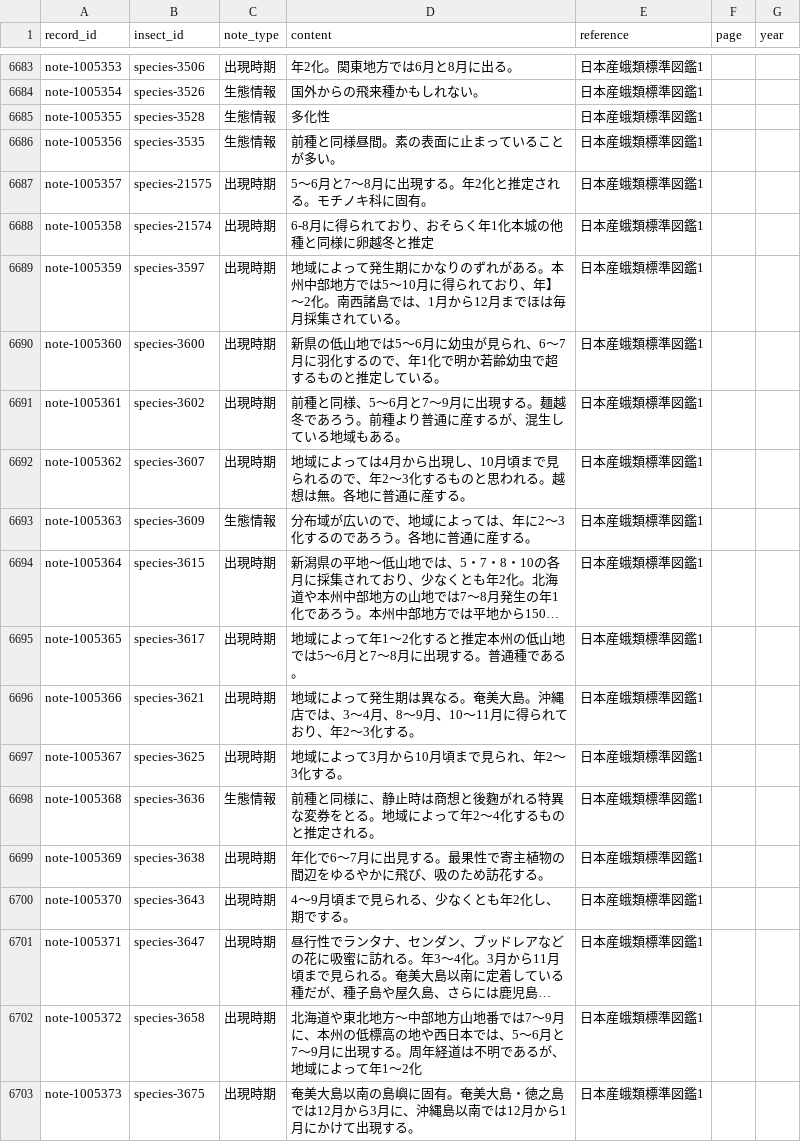
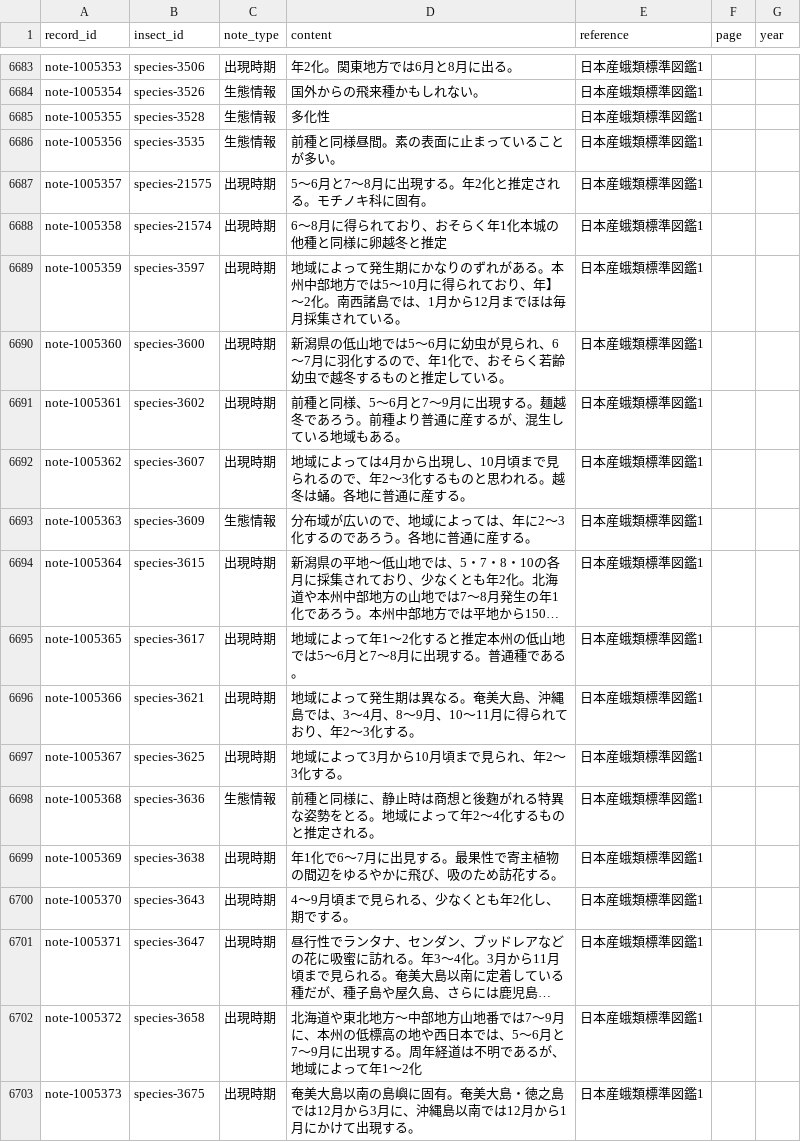
Before and after one commit to orau98/orau98.github.io, a CSV file: normalized_data/general_notes.csv, drawn as a sheet; only a part is shown, gaps mark what is left out; long unchanged cells end in …; the diff covers the shown part only; the diff names each change by its address in the sheet, - before the commit and + after, or states it on an @@ line.

Commit message:
fix: clean OCR-corrupted zukan notes

```diff
--- a/normalized_data/general_notes.csv
+++ b/normalized_data/general_notes.csv
-D6688 (content): 6-8月に得られており、おそらく年1化本城の他種と同様に卵越冬と推定
+D6688 (content): 6～8月に得られており、おそらく年1化本城の他種と同様に卵越冬と推定
-D6690 (content): 新県の低山地では5～6月に幼虫が見られ、6～7月に羽化するので、年1化で明か若齢幼虫で超するもの…
+D6690 (content): 新潟県の低山地では5～6月に幼虫が見られ、6～7月に羽化するので、年1化で、おそらく若齢幼虫で越冬するもの…
-D6692 (content): …れる。越想は無。各地に…
+D6692 (content): …れる。越冬は蛹。各地に…
-D6696 (content): …奄美大島。沖縄店では、3…
+D6696 (content): …奄美大島、沖縄島では、3…
-D6698 (content): …る特異な変券をとる。…
+D6698 (content): …る特異な姿勢をとる。…
-D6699 (content): 年化で6～7月に出見する。最果性で寄主植物の間辺をゆるやかに飛び、吸のため訪花する。
+D6699 (content): 年1化で6～7月に出見する。最果性で寄主植物の間辺をゆるやかに飛び、吸のため訪花する。
```
Also changed, not shown: 174 edited cells elsewhere in this file, 1 other file.
